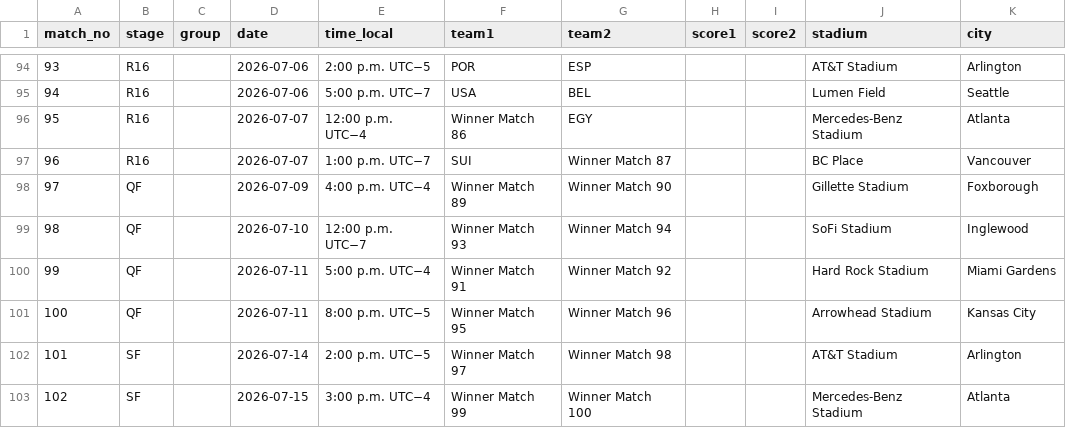
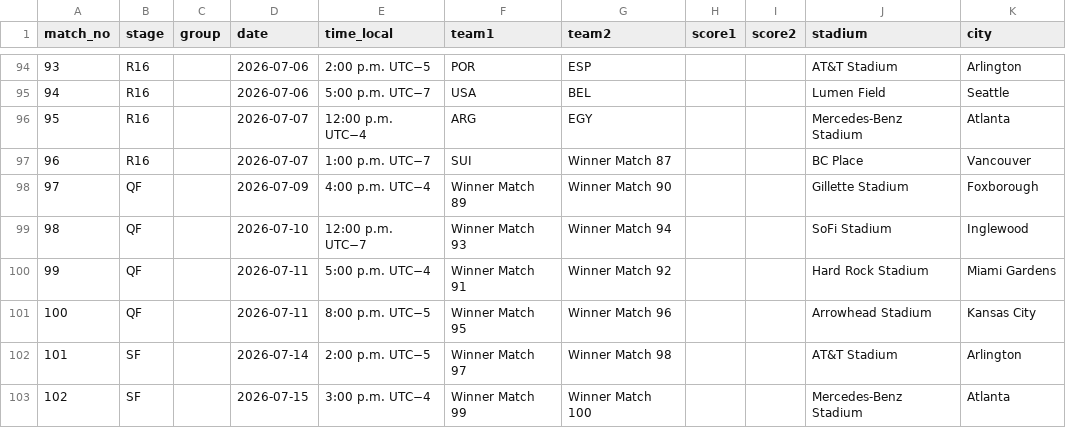
Before and after one commit to scalonico/mundial26, a CSV file: data/wc2026_matches.csv, drawn as a sheet; only a part is shown, gaps mark what is left out.

```diff
--- a/data/wc2026_matches.csv
+++ b/data/wc2026_matches.csv
@@ -95,3 +95,3 @@ match_no,stage,group,date,time_local,team1,team2,score1,score2,stadium,city
 94,R16,,2026-07-06,5:00 p.m. UTC−7,USA,BEL,,,Lumen Field,Seattle
-95,R16,,2026-07-07,12:00 p.m. UTC−4,Winner Match 86,EGY,,,Mercedes-Benz Stadium,Atlanta
+95,R16,,2026-07-07,12:00 p.m. UTC−4,ARG,EGY,,,Mercedes-Benz Stadium,Atlanta
 96,R16,,2026-07-07,1:00 p.m. UTC−7,SUI,Winner Match 87,,,BC Place,Vancouver
```
